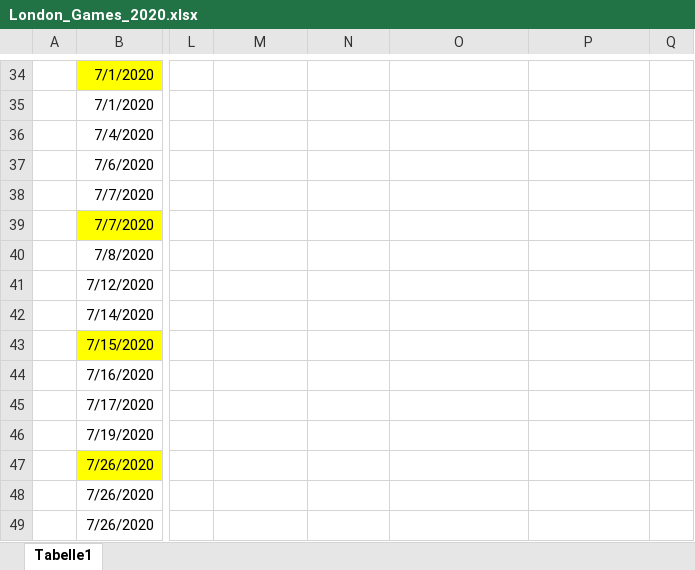
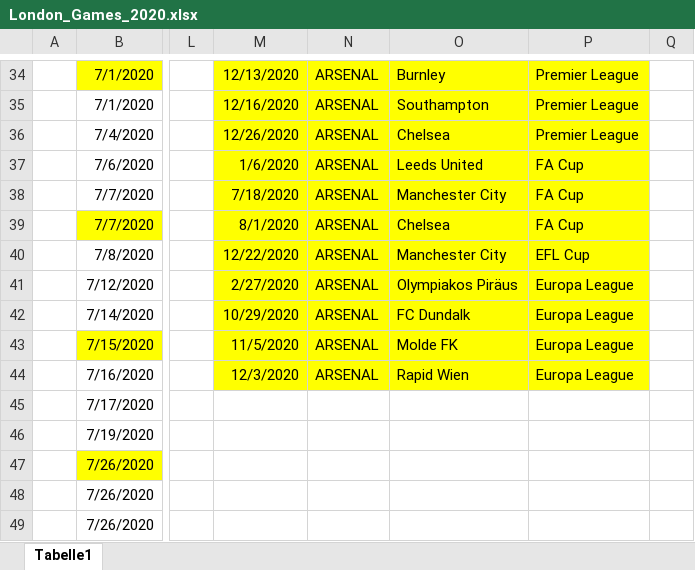
Before and after one commit to LHesse-UM/StudyProject2024, an Excel workbook: data/London Games/London_Games_2020.xlsx, sheet Tabelle1, drawn as a sheet; only a part is shown, gaps mark what is left out; values as stored, in another font and other column widths than the file's, no borders; conditional formats not drawn; the diff covers the shown part only; the diff names each change by its address in the sheet, - before the commit and + after, or states it on an @@ line.

```diff
--- a/data/London Games/London_Games_2020.xlsx (sheet Tabelle1)
+++ b/data/London Games/London_Games_2020.xlsx (sheet Tabelle1)
-M34:P44 fill: none
+M34:P44 fill: #FFFF00
-M34: (empty)
+M34: 12/13/2020
-N34:N44: (empty)
+N34:N44: ARSENAL
-O34: (empty)
+O34: Burnley
-P34:P36: (empty)
+P34:P36: Premier League
-M35: (empty)
+M35: 12/16/2020
-O35: (empty)
+O35: Southampton
-M36: (empty)
+M36: 12/26/2020
-O36: (empty)
+O36: Chelsea
-M37: (empty)
+M37: 1/6/2020
-O37: (empty)
+O37: Leeds United
-P37:P39: (empty)
+P37:P39: FA Cup
-M38: (empty)
+M38: 7/18/2020
-O38: (empty)
+O38: Manchester City
-M39: (empty)
+M39: 8/1/2020
-O39: (empty)
+O39: Chelsea
-M40: (empty)
+M40: 12/22/2020
-O40: (empty)
+O40: Manchester City
-P40: (empty)
+P40: EFL Cup
-M41: (empty)
+M41: 2/27/2020
-O41: (empty)
+O41: Olympiakos Piräus
-P41:P44: (empty)
+P41:P44: Europa League
-M42: (empty)
+M42: 10/29/2020
-O42: (empty)
+O42: FC Dundalk
-M43: (empty)
+M43: 11/5/2020
-O43: (empty)
+O43: Molde FK
-M44: (empty)
+M44: 12/3/2020
-O44: (empty)
+O44: Rapid Wien
```
Also changed, not shown: 56 edited cells and cell formats elsewhere in this sheet.
